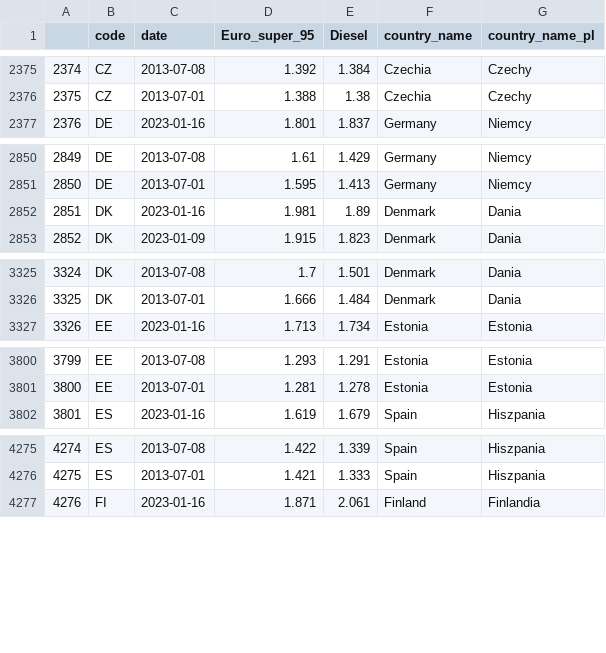
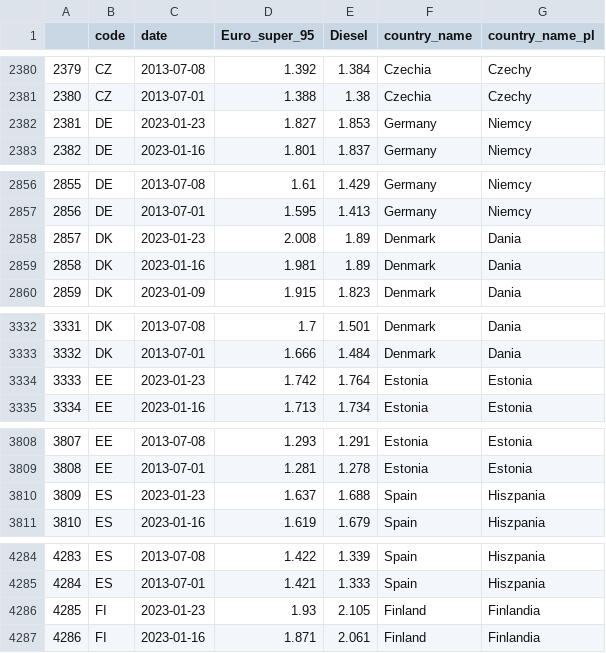
Before and after one commit to Vosbrucke/Fuel_prices_in_europe, a CSV file: Processed_data/fuel_price_EU.csv, drawn as a sheet; only a part is shown, gaps mark what is left out; the diff covers the shown part only; the diff names each change by its address in the sheet, - before the commit and + after, or states it on an @@ line.

```diff
--- a/Processed_data/fuel_price_EU.csv
+++ b/Processed_data/fuel_price_EU.csv
@@ column A renumbered from row 3 down @@
+row 2382: 2381 | DE | 2023-01-23 | 1.827 | 1.853 | Germany | Niemcy
+row 2858: 2857 | DK | 2023-01-23 | 2.008 | 1.89 | Denmark | Dania
+row 3334: 3333 | EE | 2023-01-23 | 1.742 | 1.764 | Estonia | Estonia
+row 3810: 3809 | ES | 2023-01-23 | 1.637 | 1.688 | Spain | Hiszpania
+row 4286: 4285 | FI | 2023-01-23 | 1.93 | 2.105 | Finland | Finlandia
```
Also changed, not shown: 22 added rows elsewhere in this file, 1 other file.
